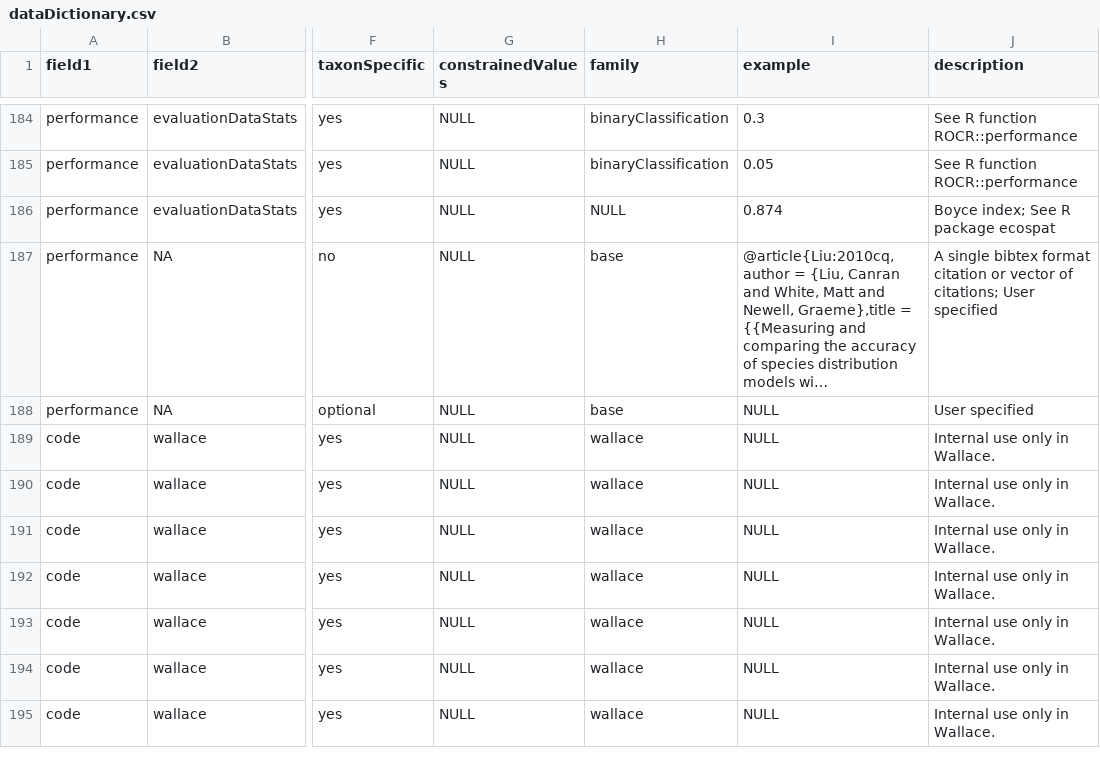
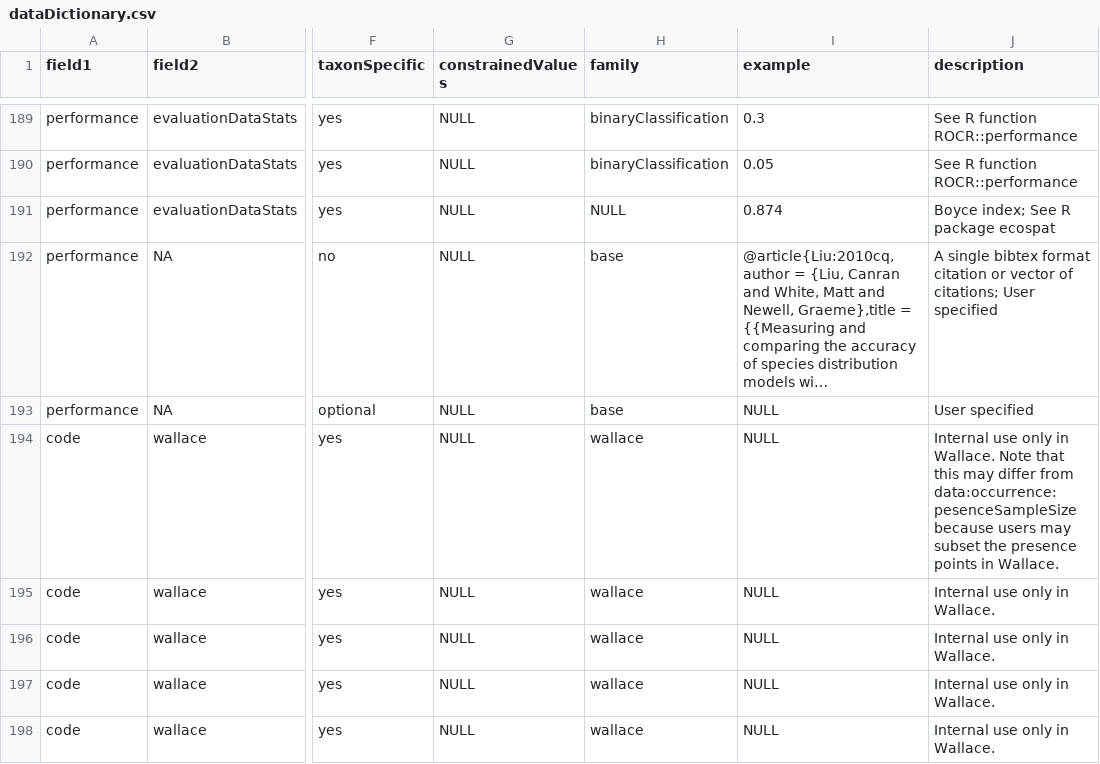
Before and after one commit to cmerow/rangeModelMetadata, a CSV file: inst/extdata/dataDictionary.csv, drawn as a sheet; only a part is shown, gaps mark what is left out; the shorter side is filled out with more unchanged rows; long unchanged cells end in …; addresses are those after the commit; the diff covers the shown part only; the diff names each change by its address in the sheet, - before the commit and + after, or states it on an @@ line.

```diff
--- a/inst/extdata/dataDictionary.csv
+++ b/inst/extdata/dataDictionary.csv
-J194 (description): …in Wallace.
+J194 (description): …in Wallace. Note that this may differ from data:occurrence:pesenceSampleSize because users may subset the presence points in Wallace.
```
Also changed, not shown: 6 added rows, 1 removed row and 13 edited cells elsewhere in this file, 13 other files.
